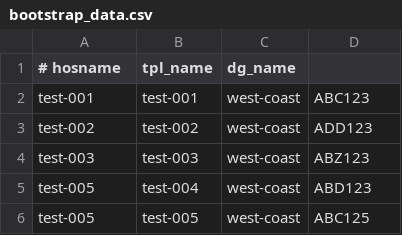
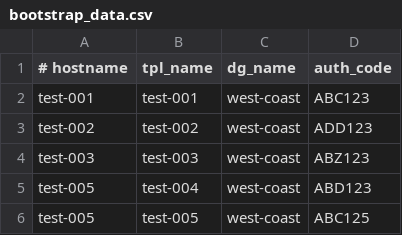
Before and after one commit to nembery/panos-bootstrapper-tools, a CSV file: bootstrap_data.csv, drawn as a sheet.

```diff
--- a/bootstrap_data.csv
+++ b/bootstrap_data.csv
@@ -1,2 +1,2 @@
-# hosname, tpl_name, dg_name
+# hostname, tpl_name, dg_name, auth_code
 test-001,test-001,west-coast,ABC123
```
Also changed, not shown: 1 other file.
